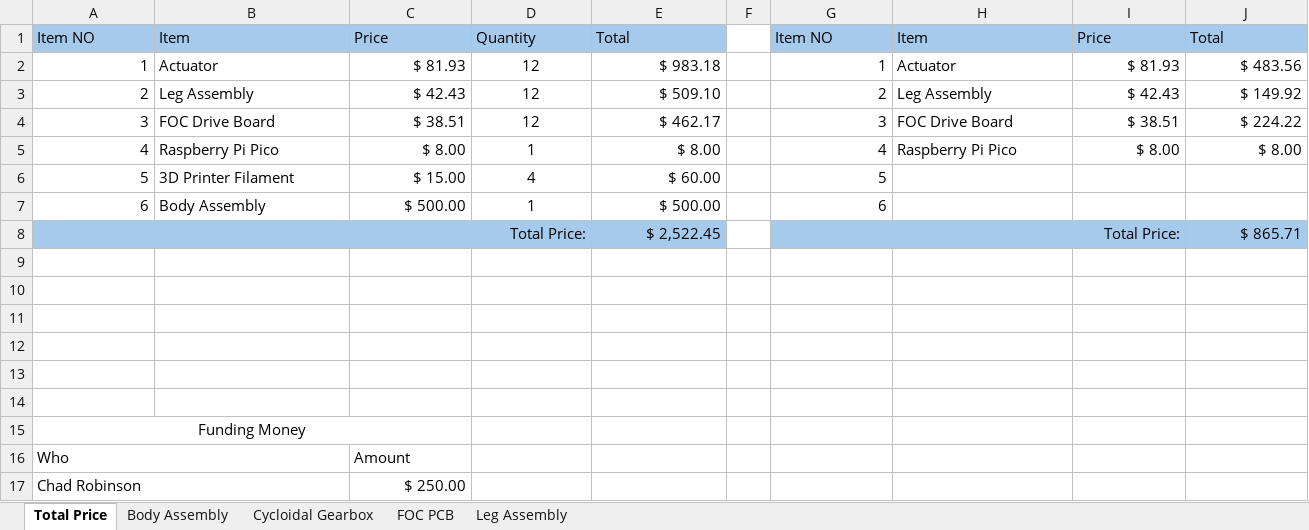
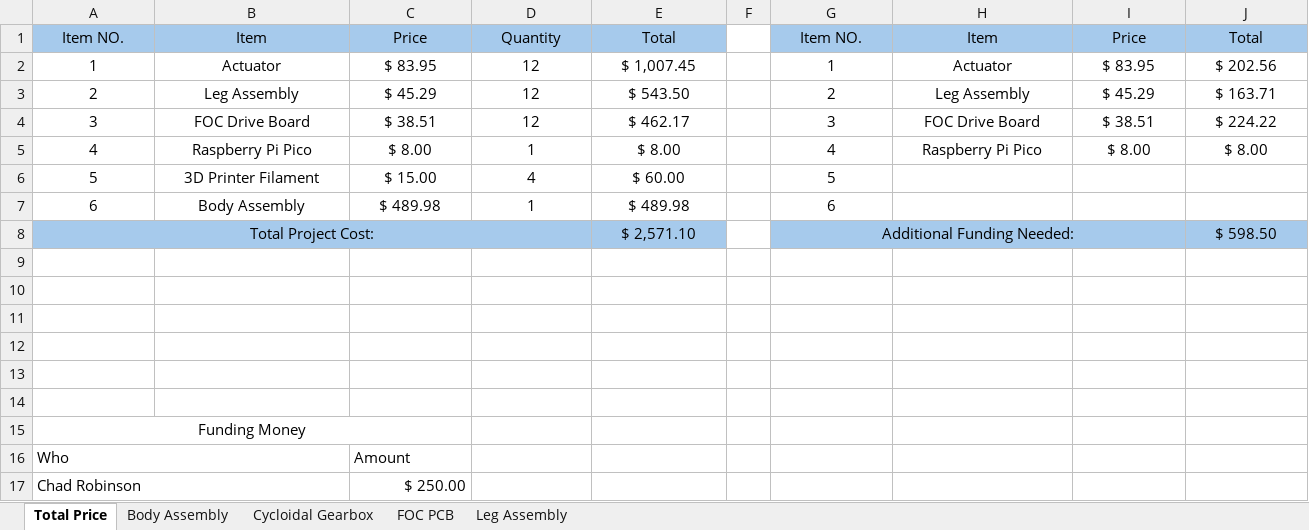
Before and after one commit to eluluke/Quadruped-Robot, an Excel workbook: Purchasing/BOM/Ultimate BOM.xlsx, sheet Total Price, drawn as a sheet; values as stored, in another font and other column widths than the file's, no borders; conditional formats not drawn; removed rows and columns are numbered as before the commit, all else as after; the diff names each change by its address in the sheet, - before the commit and + after, or states it on an @@ line.

```diff
--- a/Purchasing/BOM/Ultimate BOM.xlsx (sheet Total Price)
+++ b/Purchasing/BOM/Ultimate BOM.xlsx (sheet Total Price)
-A1: Item NO
+A1: Item NO.
-A1:E1 alignment: left
+A1:E1 alignment: center
-G1: Item NO
+G1: Item NO.
-G1:J1 alignment: left
+G1:J1 alignment: center
-A2:A7 alignment: right
+A2:A7 alignment: center
-B2:B7 alignment: left
+B2:B7 alignment: center
-C2: $ 81.93
+C2: $ 83.95
-C2:C7 alignment: right
+C2:C7 alignment: center
-E2: $ 983.18
+E2: $ 1,007.45
-E2:E7 alignment: right
+E2:E7 alignment: center
-G2:G7 alignment: right
+G2:G7 alignment: center
-H2:H5 alignment: left
+H2:H5 alignment: center
-I2: $ 81.93
+I2: $ 83.95
-I2:J5 alignment: right
+I2:J5 alignment: center
-J2: $ 483.56
+J2: $ 202.56
-C3: $ 42.43
+C3: $ 45.29
-E3: $ 509.10
+E3: $ 543.50
-I3: $ 42.43
+I3: $ 45.29
-J3: $ 149.92
+J3: $ 163.71
-C7: $ 500.00
+C7: $ 489.98
-E7: $ 500.00
+E7: $ 489.98
-row 8: Total Price: |  |  |  | $ 2,522.45 |  | Total Price: |  |  | $ 865.71
+row 8: Total Project Cost: |  |  |  | $ 2,571.10 |  | Additional Funding Needed: |  |  | $ 598.50
```
Also changed, not shown: sheet Leg Assembly, sheet Cycloidal Gearbox, sheet FOC PCB, sheet Body Assembly, formulas that keep their value.
